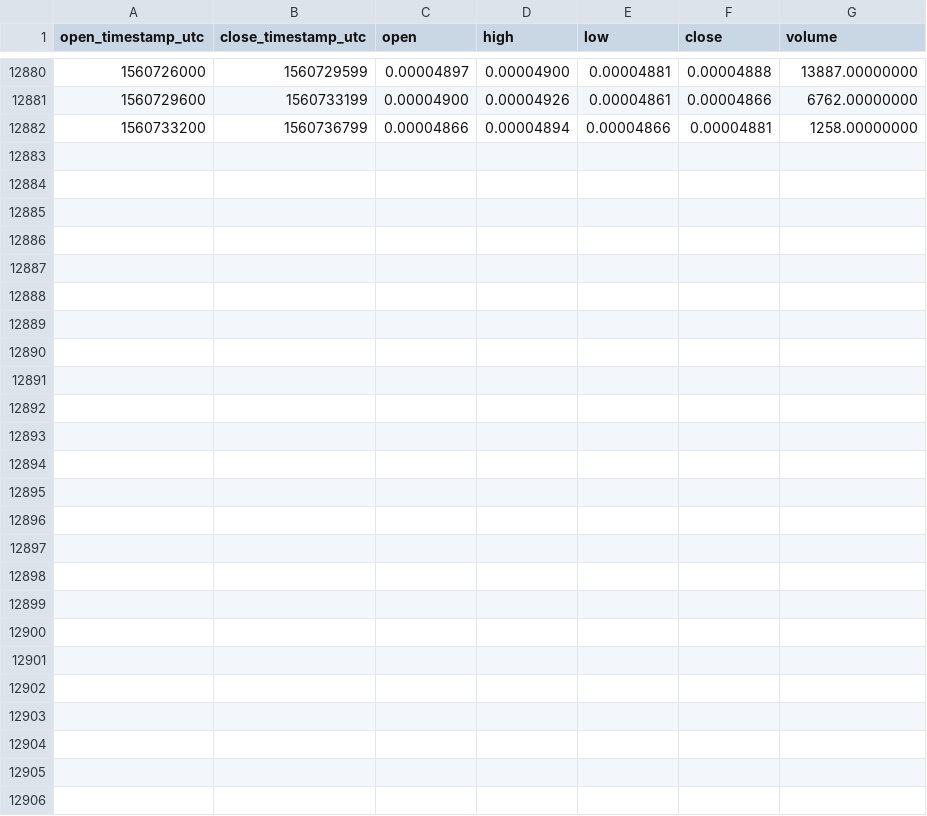
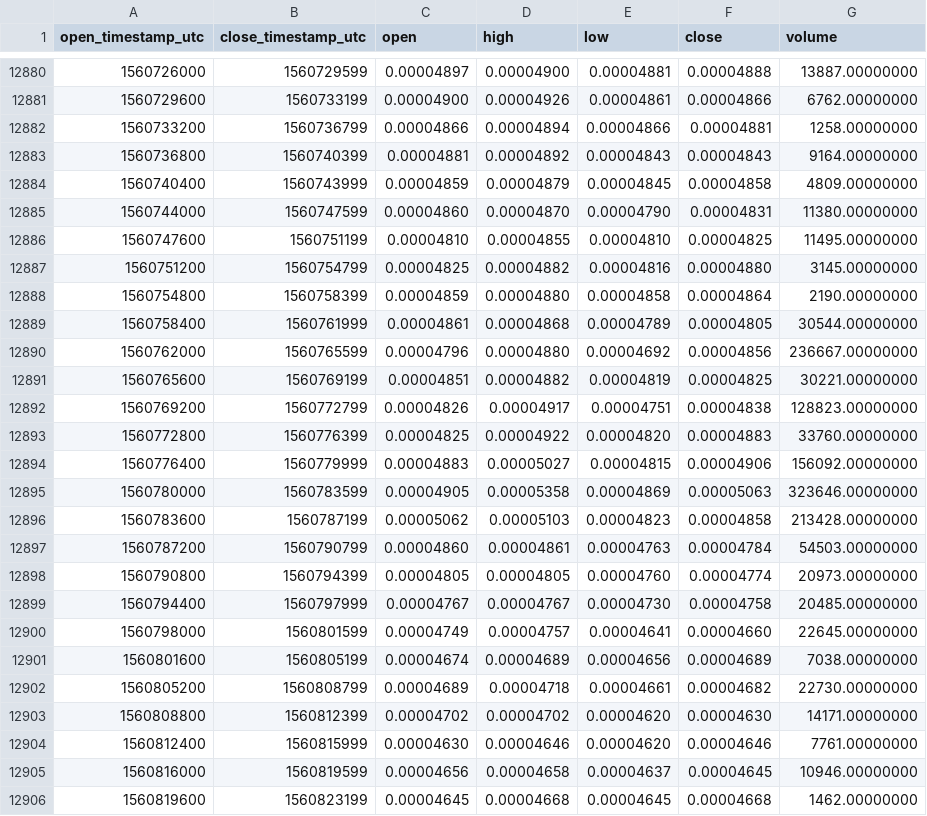
Before and after one commit to cryptobigbro/binance-BRDBTC, a CSV file: binance-BRDBTC-1h.csv, drawn as a sheet; only a part is shown, gaps mark what is left out.

Commit message:
Update OHLCV data.

```diff
--- a/binance-BRDBTC-1h.csv
+++ b/binance-BRDBTC-1h.csv
@@ -12882 +12882,25 @@ open_timestamp_utc,close_timestamp_utc,open,high,low,close,volume
 1560733200,1560736799,0.00004866,0.00004894,0.00004866,0.00004881,1258.00000000
+1560736800,1560740399,0.00004881,0.00004892,0.00004843,0.00004843,9164.00000000
+1560740400,1560743999,0.00004859,0.00004879,0.00004845,0.00004858,4809.00000000
+1560744000,1560747599,0.00004860,0.00004870,0.00004790,0.00004831,11380.00000000
+1560747600,1560751199,0.00004810,0.00004855,0.00004810,0.00004825,11495.00000000
+1560751200,1560754799,0.00004825,0.00004882,0.00004816,0.00004880,3145.00000000
+1560754800,1560758399,0.00004859,0.00004880,0.00004858,0.00004864,2190.00000000
+1560758400,1560761999,0.00004861,0.00004868,0.00004789,0.00004805,30544.00000000
+1560762000,1560765599,0.00004796,0.00004880,0.00004692,0.00004856,236667.00000000
+1560765600,1560769199,0.00004851,0.00004882,0.00004819,0.00004825,30221.00000000
+1560769200,1560772799,0.00004826,0.00004917,0.00004751,0.00004838,128823.00000000
+1560772800,1560776399,0.00004825,0.00004922,0.00004820,0.00004883,33760.00000000
+1560776400,1560779999,0.00004883,0.00005027,0.00004815,0.00004906,156092.00000000
+1560780000,1560783599,0.00004905,0.00005358,0.00004869,0.00005063,323646.00000000
+1560783600,1560787199,0.00005062,0.00005103,0.00004823,0.00004858,213428.00000000
+1560787200,1560790799,0.00004860,0.00004861,0.00004763,0.00004784,54503.00000000
+1560790800,1560794399,0.00004805,0.00004805,0.00004760,0.00004774,20973.00000000
+1560794400,1560797999,0.00004767,0.00004767,0.00004730,0.00004758,20485.00000000
+1560798000,1560801599,0.00004749,0.00004757,0.00004641,0.00004660,22645.00000000
+1560801600,1560805199,0.00004674,0.00004689,0.00004656,0.00004689,7038.00000000
+1560805200,1560808799,0.00004689,0.00004718,0.00004661,0.00004682,22730.00000000
+1560808800,1560812399,0.00004702,0.00004702,0.00004620,0.00004630,14171.00000000
+1560812400,1560815999,0.00004630,0.00004646,0.00004620,0.00004646,7761.00000000
+1560816000,1560819599,0.00004656,0.00004658,0.00004637,0.00004645,10946.00000000
+1560819600,1560823199,0.00004645,0.00004668,0.00004645,0.00004668,1462.00000000
```
Also changed, not shown: binance-BRDBTC-1d.csv.
